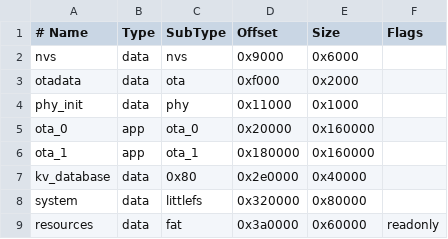
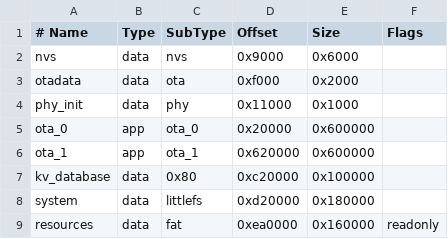
Before and after one commit to robcholz/barracuda, a CSV file: boards/configs/m5stack-tab5/partitions.csv, drawn as a sheet.

Commit message:
feat(board): support M5Stack Tab5 peripherals

```diff
--- a/boards/configs/m5stack-tab5/partitions.csv
+++ b/boards/configs/m5stack-tab5/partitions.csv
@@ -4,6 +4,6 @@ otadata,      data, ota,     0xf000,   0x2000,
 phy_init,     data, phy,     0x11000,  0x1000,
-ota_0,        app,  ota_0,   0x20000,  0x160000,
-ota_1,        app,  ota_1,   0x180000, 0x160000,
-kv_database,  data, 0x80,    0x2e0000,0x40000,
-system,       data, littlefs,0x320000,0x80000,
-resources,    data, fat,     0x3a0000,0x60000, readonly
+ota_0,        app,  ota_0,   0x20000,  0x600000,
+ota_1,        app,  ota_1,   0x620000, 0x600000,
+kv_database,  data, 0x80,    0xc20000,0x100000,
+system,       data, littlefs,0xd20000,0x180000,
+resources,    data, fat,     0xea0000,0x160000, readonly
```
Also changed, not shown: 20 other files.
